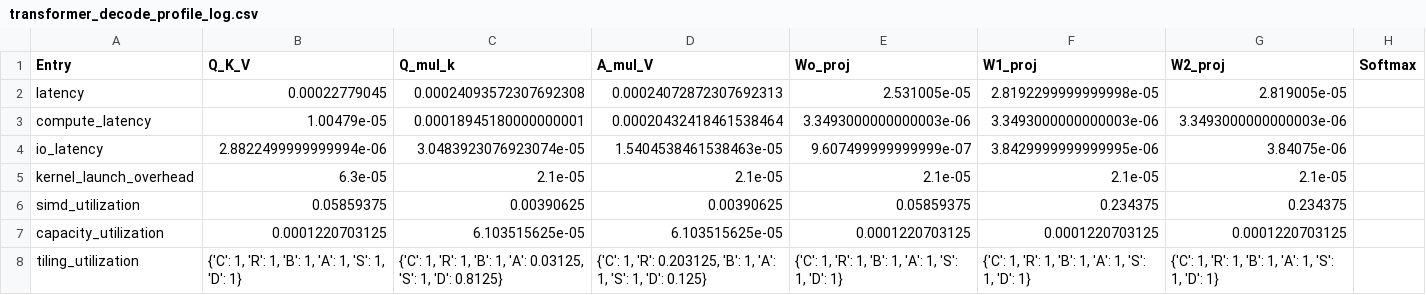
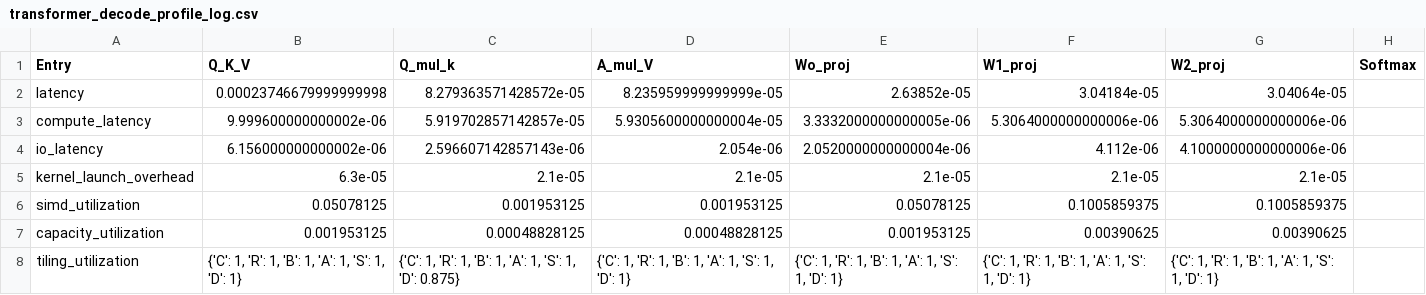
Before and after one commit to SiyuanMa0316/LLMCompass, a CSV file: transformer_decode_profile_log.csv, drawn as a sheet; only a part is shown; the diff names each change by its address in the sheet, - before the commit and + after, or states it on an @@ line.

```diff
--- a/transformer_decode_profile_log.csv
+++ b/transformer_decode_profile_log.csv
-B2 (Q_K_V): 0.00022779045
+B2 (Q_K_V): 0.00023746679999999998
-C2 (Q_mul_k): 0.00024093572307692308
+C2 (Q_mul_k): 8.279363571428572e-05
-D2 (A_mul_V): 0.00024072872307692313
+D2 (A_mul_V): 8.235959999999999e-05
-E2 (Wo_proj): 2.531005e-05
+E2 (Wo_proj): 2.63852e-05
-F2 (W1_proj): 2.8192299999999998e-05
+F2 (W1_proj): 3.04184e-05
-G2 (W2_proj): 2.819005e-05
+G2 (W2_proj): 3.04064e-05
-B3 (Q_K_V): 1.00479e-05
+B3 (Q_K_V): 9.999600000000002e-06
-C3 (Q_mul_k): 0.00018945180000000001
+C3 (Q_mul_k): 5.919702857142857e-05
-D3 (A_mul_V): 0.00020432418461538464
+D3 (A_mul_V): 5.9305600000000004e-05
-E3 (Wo_proj): 3.3493000000000003e-06
+E3 (Wo_proj): 3.3332000000000005e-06
-F3 (W1_proj): 3.3493000000000003e-06
+F3 (W1_proj): 5.3064000000000006e-06
-G3 (W2_proj): 3.3493000000000003e-06
+G3 (W2_proj): 5.3064000000000006e-06
-B4 (Q_K_V): 2.8822499999999994e-06
+B4 (Q_K_V): 6.156000000000002e-06
-C4 (Q_mul_k): 3.0483923076923074e-05
+C4 (Q_mul_k): 2.596607142857143e-06
-D4 (A_mul_V): 1.5404538461538463e-05
+D4 (A_mul_V): 2.054e-06
-E4 (Wo_proj): 9.607499999999999e-07
+E4 (Wo_proj): 2.0520000000000004e-06
-F4 (W1_proj): 3.8429999999999995e-06
+F4 (W1_proj): 4.112e-06
-G4 (W2_proj): 3.84075e-06
+G4 (W2_proj): 4.1000000000000006e-06
-B6 (Q_K_V): 0.05859375
+B6 (Q_K_V): 0.05078125
-C6 (Q_mul_k): 0.00390625
+C6 (Q_mul_k): 0.001953125
-D6 (A_mul_V): 0.00390625
+D6 (A_mul_V): 0.001953125
-E6 (Wo_proj): 0.05859375
+E6 (Wo_proj): 0.05078125
-F6 (W1_proj): 0.234375
+F6 (W1_proj): 0.1005859375
-G6 (W2_proj): 0.234375
+G6 (W2_proj): 0.1005859375
-B7 (Q_K_V): 0.0001220703125
+B7 (Q_K_V): 0.001953125
-C7 (Q_mul_k): 6.103515625e-05
+C7 (Q_mul_k): 0.00048828125
-D7 (A_mul_V): 6.103515625e-05
+D7 (A_mul_V): 0.00048828125
-E7 (Wo_proj): 0.0001220703125
+E7 (Wo_proj): 0.001953125
-F7 (W1_proj): 0.0001220703125
+F7 (W1_proj): 0.00390625
-G7 (W2_proj): 0.0001220703125
+G7 (W2_proj): 0.00390625
-C8 (Q_mul_k): …1, 'A': 0.03125, 'S': 1, 'D': 0.8125}
+C8 (Q_mul_k): …1, 'A': 1, 'S': 1, 'D': 0.875}
-D8 (A_mul_V): …1, 'R': 0.203125, 'B': 1, 'A': 1, 'S': 1, 'D': 0.125}
+D8 (A_mul_V): …1, 'R': 1, 'B': 1, 'A': 1, 'S': 1, 'D': 1}
```
Also changed, not shown: transformer_prefill_profile.csv, 23 other files.
